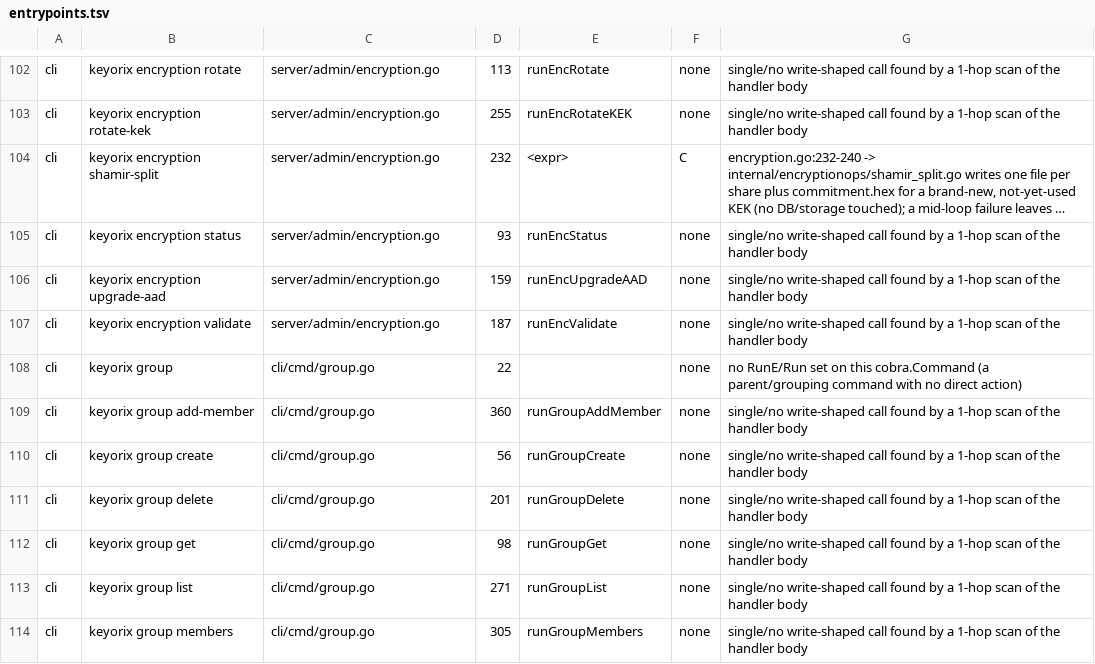
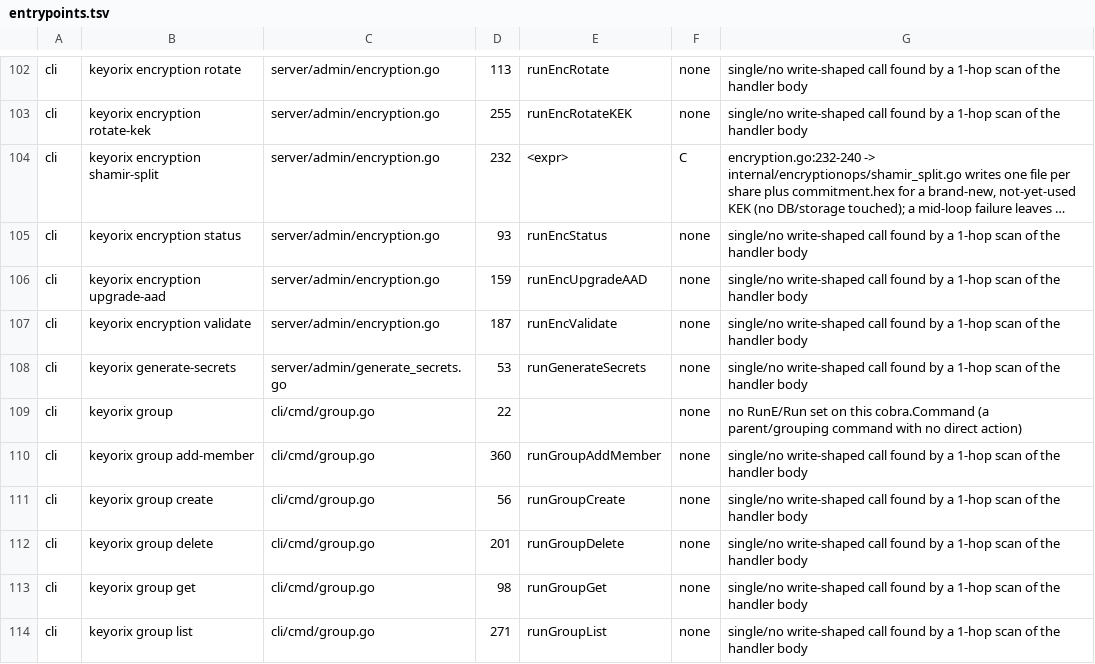
Before and after one commit to devops-city/keyorix, a TSV file: docs/state-map/entrypoints.tsv, drawn as a sheet; only a part is shown, gaps mark what is left out; the shorter side is filled out with more unchanged rows; long unchanged cells end in ….

Commit message:
feat(admin): generate-secrets writes the host-install secrets to 0600 files, never printed (#3156)
* feat(admin): generate-secrets writes the host-install secrets to 0600 files, never printed

keyorix-server admin generate-secrets creates master_password, bootstrap_token
and admin_password in ./secrets (0700; --dir to change), each 0600, O_EXCL,
never overwritten, never printed. It prints only the KEYORIX_*_FILE paths the
existing readers accept. A kept file that the readers would refuse (too open)
fails now instead of at first start.

First step of the secret-blind install flow (INSTALL-WITH-AI.md, follow-up PR):
an assistant driving the install never sees a value.

Signed-off-by: Andrei Beshkov <andrey.beshkov@gmail.com>

* chore(statemap): add the admin generate-secrets entry point

TestCompletenessGuard_EntrypointsAndStoresMatchCode: the new command must be in
docs/state-map/entrypoints.tsv. Only the new row (statemapgen's output for it);
the line-number drift of unrelated rows already on main is left alone.

Signed-off-by: Andrei Beshkov <andrey.beshkov@gmail.com>

---------

Signed-off-by: Andrei Beshkov <andrey.beshkov@gmail.com>

```diff
--- a/docs/state-map/entrypoints.tsv
+++ b/docs/state-map/entrypoints.tsv
@@ -107,2 +107,3 @@ cli	keyorix encryption upgrade-aad	server/admin/encryption.go	159	runEncUpgradeA
 cli	keyorix encryption validate	server/admin/encryption.go	187	runEncValidate	none	single/no write-shaped call found by a 1-hop scan of the handler body
+cli	keyorix generate-secrets	server/admin/generate_secrets.go	53	runGenerateSecrets	none	single/no write-shaped call found by a 1-hop scan of the handler body
 cli	keyorix group	cli/cmd/group.go	22		none	no RunE/Run set on this cobra.Command (a parent/grouping command with no direct action)
```
Also changed, not shown: 4 other files.
